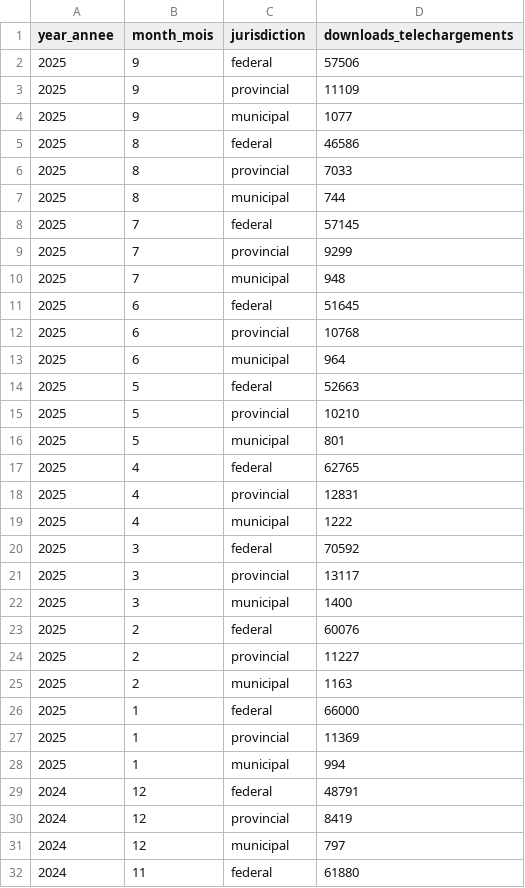
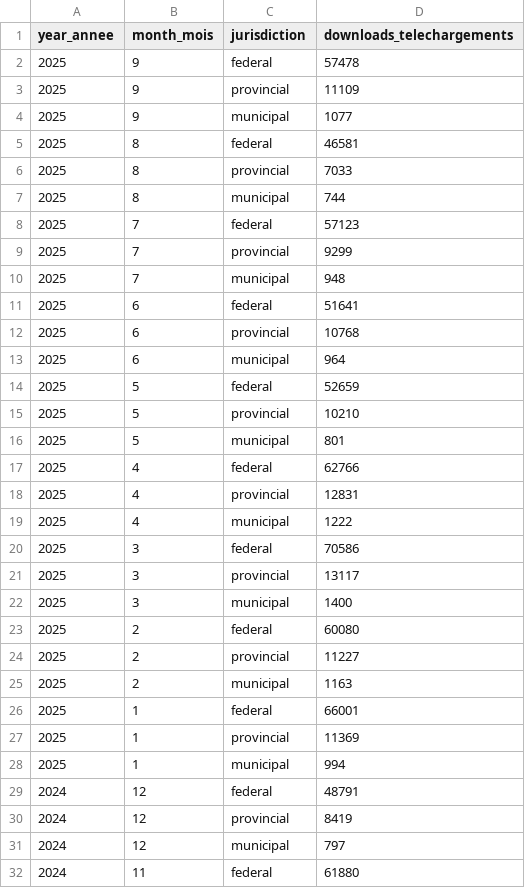
Before and after one commit to open-data/analytics-corporate-reporting, a CSV file: JURISDICTION_ANALYTICS_REPORT/jurisdiction_dl.csv, drawn as a sheet; only a part is shown.

```diff
--- a/JURISDICTION_ANALYTICS_REPORT/jurisdiction_dl.csv
+++ b/JURISDICTION_ANALYTICS_REPORT/jurisdiction_dl.csv
@@ -1,27 +1,27 @@
 year_annee,month_mois,jurisdiction,downloads_telechargements
-2025,9,federal,57506
+2025,9,federal,57478
 2025,9,provincial,11109
 2025,9,municipal,1077
-2025,8,federal,46586
+2025,8,federal,46581
 2025,8,provincial,7033
 2025,8,municipal,744
-2025,7,federal,57145
+2025,7,federal,57123
 2025,7,provincial,9299
 2025,7,municipal,948
-2025,6,federal,51645
+2025,6,federal,51641
 2025,6,provincial,10768
 2025,6,municipal,964
-2025,5,federal,52663
+2025,5,federal,52659
 2025,5,provincial,10210
 2025,5,municipal,801
-2025,4,federal,62765
+2025,4,federal,62766
 2025,4,provincial,12831
 2025,4,municipal,1222
-2025,3,federal,70592
+2025,3,federal,70586
 2025,3,provincial,13117
 2025,3,municipal,1400
-2025,2,federal,60076
+2025,2,federal,60080
 2025,2,provincial,11227
 2025,2,municipal,1163
-2025,1,federal,66000
+2025,1,federal,66001
 2025,1,provincial,11369
```
Also changed, not shown: JURISDICTION_ANALYTICS_REPORT/jurisdiction_visits.csv, 1 other file.
